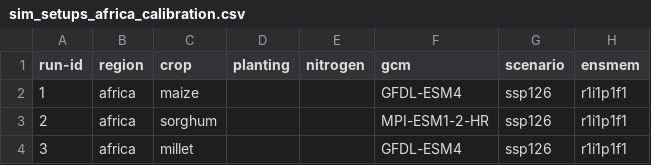
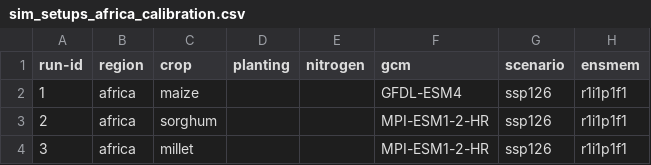
Before and after one commit to zalf-rpm/monica_africa, a CSV file: sim_setups_africa_calibration.csv, drawn as a sheet; only a part is shown; the diff names each change by its address in the sheet, - before the commit and + after, or states it on an @@ line.

Commit message:
Update sim_setups_africa_calibration.csv

```diff
--- a/sim_setups_africa_calibration.csv
+++ b/sim_setups_africa_calibration.csv
-F4 (gcm): GFDL-ESM4
+F4 (gcm): MPI-ESM1-2-HR
```
